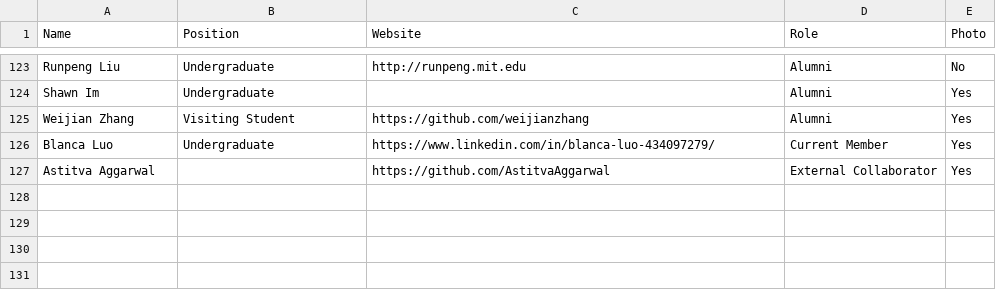
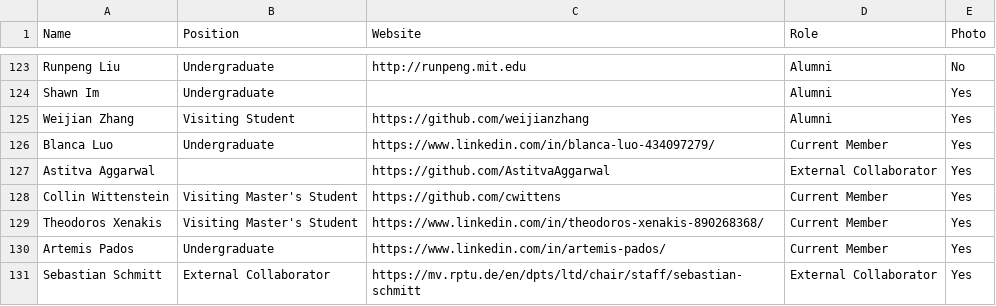
Before and after one commit to JuliaLabs/julialabs.github.io, a CSV file: _assets/people.csv, drawn as a sheet; only a part is shown, gaps mark what is left out; the diff names each change by its address in the sheet, - before the commit and + after, or states it on an @@ line.

Commit message:
Added Collin, Theo, Artemis and Sebastian

```diff
--- a/_assets/people.csv
+++ b/_assets/people.csv
+row 128: Collin Wittenstein | Visiting Master's Student | https://github.com/cwittens | Current Member | Yes
+row 129: Theodoros Xenakis | Visiting Master's Student | https://www.linkedin.com/in/theodoros-xenakis-890268368/ | Current Member | Yes
+row 130: Artemis Pados | Undergraduate | https://www.linkedin.com/in/artemis-pados/ | Current Member | Yes
+row 131: Sebastian Schmitt | External Collaborator | https://mv.rptu.de/en/dpts/ltd/chair/staff/sebastian-schmitt | External Collaborator | Yes
```
Also changed, not shown: 4 other files.
